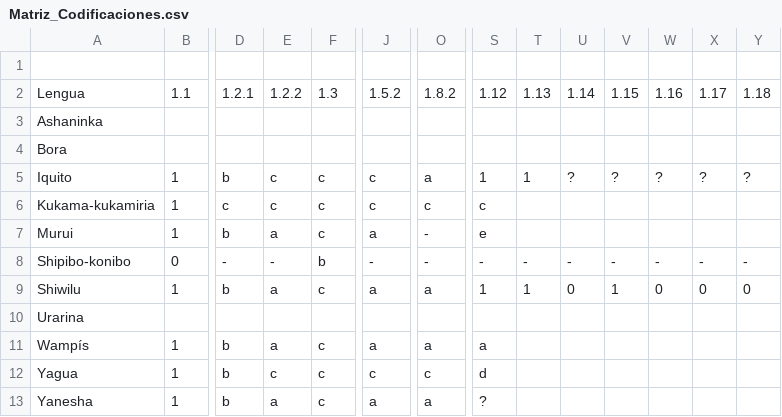
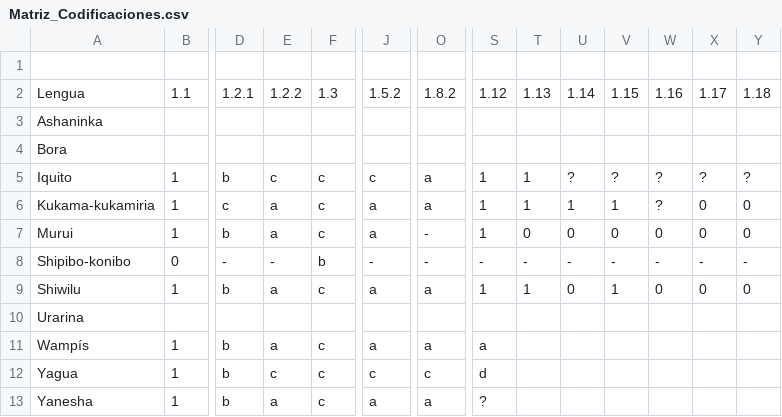
Before and after one commit to MuffinLinwist/inamaz, a CSV file: DATA/Matriz/Matriz_Codificaciones.csv, drawn as a sheet; only a part is shown, gaps mark what is left out; the diff names each change by its address in the sheet, - before the commit and + after, or states it on an @@ line.

Commit message:
Update
Matriz y cláusulas murui

```diff
--- a/DATA/Matriz/Matriz_Codificaciones.csv
+++ b/DATA/Matriz/Matriz_Codificaciones.csv
-E6: c
+E6: a
-J6: c
+J6: a
-O6: c
+O6: a
-S6: c
+S6: 1
-T6: (empty)
+T6: 1
-U6: (empty)
+U6: 1
-V6: (empty)
+V6: 1
-W6: (empty)
+W6: ?
-X6:X7: (empty)
+X6:X7: 0
-Y6:Y7: (empty)
+Y6:Y7: 0
-S7: e
+S7: 1
-T7: (empty)
+T7: 0
-U7: (empty)
+U7: 0
-V7: (empty)
+V7: 0
-W7: (empty)
+W7: 0
```
Also changed, not shown: DATA/Cláusulas/Murui.csv.
